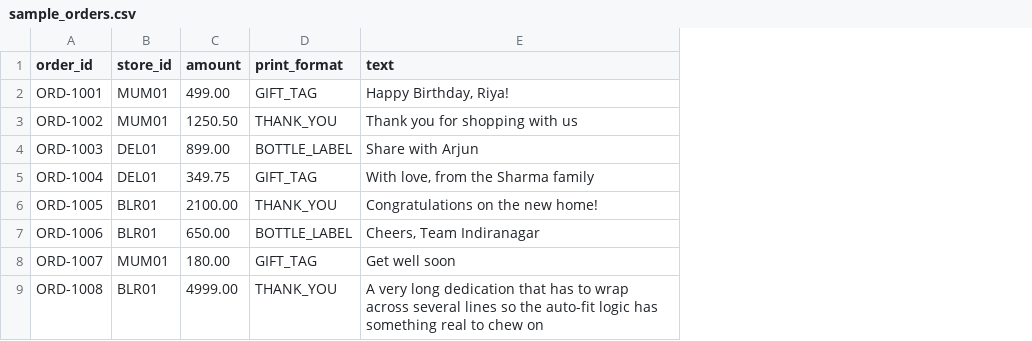
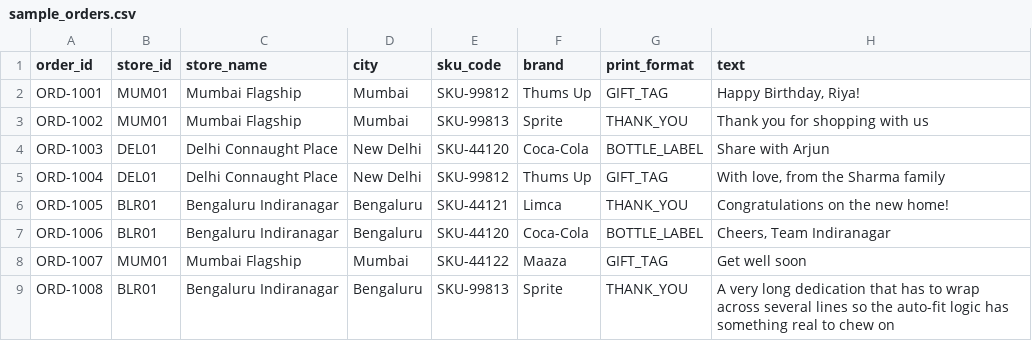
Before and after one commit to prashantpalinfinitelocus/printflow, a CSV file: data/inbox/sample_orders.csv, drawn as a sheet; removed rows and columns are numbered as before the commit, all else as after; the diff names each change by its address in the sheet, - before the commit and + after, or states it on an @@ line.

Commit message:
feat(csv): add store, sku and brand fields to order intake
Requires sku_code and brand, snapshots store_name and city onto the order without touching the store master, and demotes amount to optional.

```diff
--- a/data/inbox/sample_orders.csv
+++ b/data/inbox/sample_orders.csv
-column C (amount), rows 2-9: 499.00 | 1250.50 | 899.00 | 349.75 | 2100.00 | 650.00 | 180.00 | 4999.00
+column C (store_name), rows 2-9: Mumbai Flagship | Mumbai Flagship | Delhi Connaught Place | Delhi Connaught Place | Bengaluru Indiranagar | Bengaluru Indiranagar | Mumbai Flagship | Bengaluru Indiranagar
+column D (city), rows 2-9: Mumbai | Mumbai | New Delhi | New Delhi | Bengaluru | Bengaluru | Mumbai | Bengaluru
+column E (sku_code), rows 2-9: SKU-99812 | SKU-99813 | SKU-44120 | SKU-99812 | SKU-44121 | SKU-44120 | SKU-44122 | SKU-99813
+column F (brand), rows 2-9: Thums Up | Sprite | Coca-Cola | Thums Up | Limca | Coca-Cola | Maaza | Sprite
```
Also changed, not shown: 13 other files.
